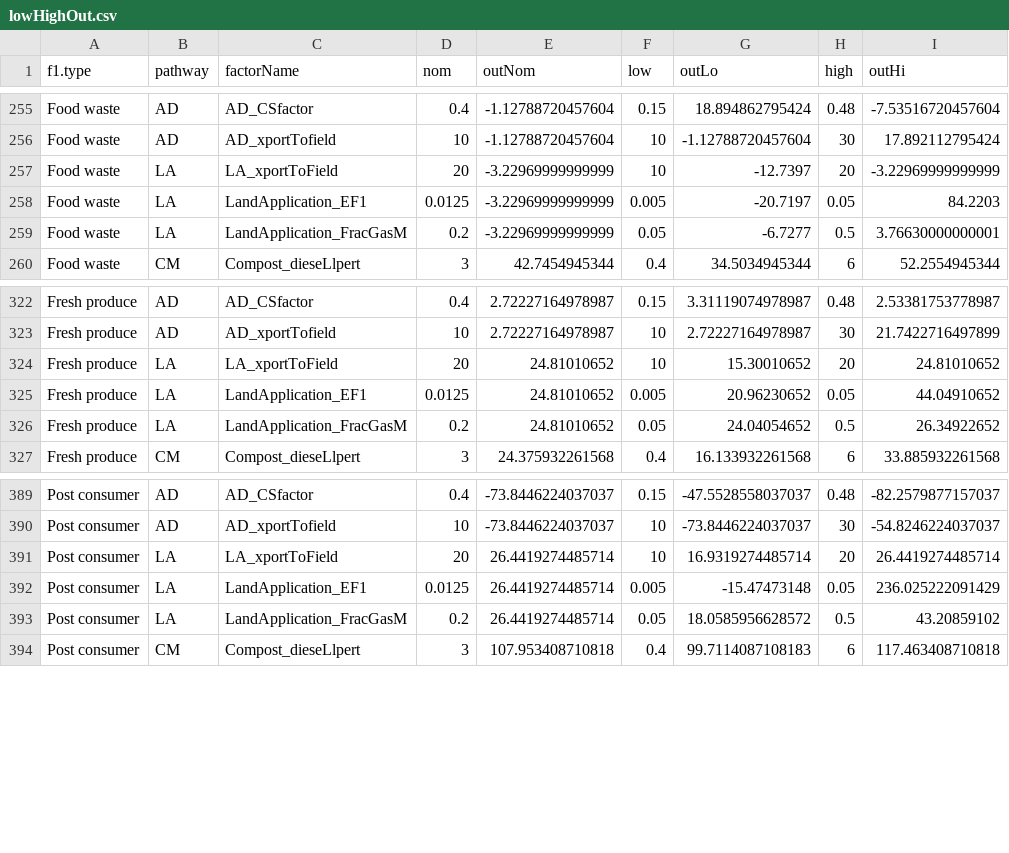
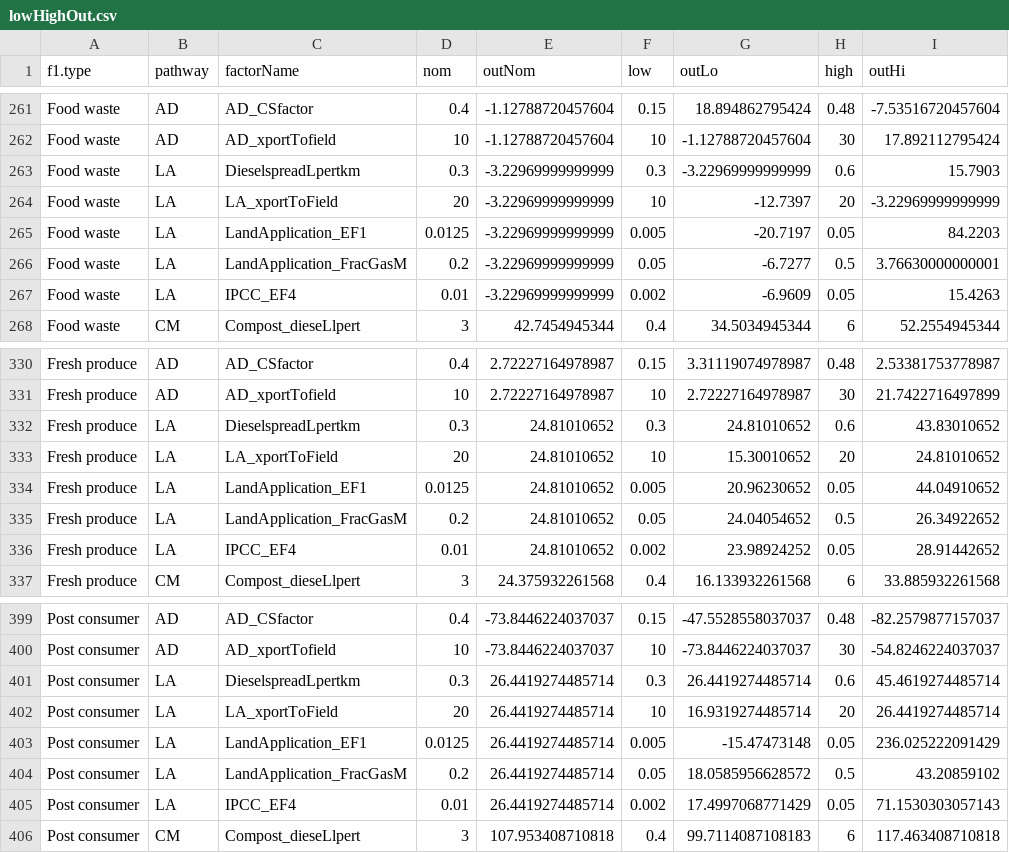
Before and after one commit to graySquirrel/ORCAS-Organic-Resource-Climate-Assessment-Simulation, a CSV file: lowHighOut.csv, drawn as a sheet; only a part is shown, gaps mark what is left out; the diff covers the shown part only.

```diff
--- a/lowHighOut.csv
+++ b/lowHighOut.csv
@@ -256,2 +262,3 @@
 "Food waste","AD","AD_xportTofield",10,-1.12788720457604,10,-1.12788720457604,30,17.892112795424
+"Food waste","LA","DieselspreadLpertkm",0.3,-3.22969999999999,0.3,-3.22969999999999,0.6,15.7903
 "Food waste","LA","LA_xportToField",20,-3.22969999999999,10,-12.7397,20,-3.22969999999999
@@ -259,2 +266,3 @@
 "Food waste","LA","LandApplication_FracGasM",0.2,-3.22969999999999,0.05,-6.7277,0.5,3.76630000000001
+"Food waste","LA","IPCC_EF4",0.01,-3.22969999999999,0.002,-6.9609,0.05,15.4263
 "Food waste","CM","Compost_dieseLlpert",3,42.7454945344,0.4,34.5034945344,6,52.2554945344
@@ -323,2 +331,3 @@
 "Fresh produce","AD","AD_xportTofield",10,2.72227164978987,10,2.72227164978987,30,21.7422716497899
+"Fresh produce","LA","DieselspreadLpertkm",0.3,24.81010652,0.3,24.81010652,0.6,43.83010652
 "Fresh produce","LA","LA_xportToField",20,24.81010652,10,15.30010652,20,24.81010652
@@ -326,2 +335,3 @@
 "Fresh produce","LA","LandApplication_FracGasM",0.2,24.81010652,0.05,24.04054652,0.5,26.34922652
+"Fresh produce","LA","IPCC_EF4",0.01,24.81010652,0.002,23.98924252,0.05,28.91442652
 "Fresh produce","CM","Compost_dieseLlpert",3,24.375932261568,0.4,16.133932261568,6,33.885932261568
@@ -390,2 +400,3 @@
 "Post consumer","AD","AD_xportTofield",10,-73.8446224037037,10,-73.8446224037037,30,-54.8246224037037
+"Post consumer","LA","DieselspreadLpertkm",0.3,26.4419274485714,0.3,26.4419274485714,0.6,45.4619274485714
 "Post consumer","LA","LA_xportToField",20,26.4419274485714,10,16.9319274485714,20,26.4419274485714
@@ -393,2 +404,3 @@
 "Post consumer","LA","LandApplication_FracGasM",0.2,26.4419274485714,0.05,18.0585956628572,0.5,43.20859102
+"Post consumer","LA","IPCC_EF4",0.01,26.4419274485714,0.002,17.4997068771429,0.05,71.1530303057143
 "Post consumer","CM","Compost_dieseLlpert",3,107.953408710818,0.4,99.7114087108183,6,117.463408710818
```
Also changed, not shown: 16 added rows elsewhere in this file, 1 other file.
